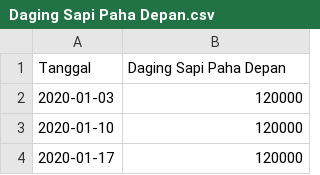
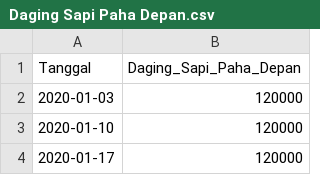
Before and after one commit to pilarzisdm/streamlit, a CSV file: Daging Sapi Paha Depan.csv, drawn as a sheet; only a part is shown.

Commit message:
Update Daging Sapi Paha Depan.csv

```diff
--- a/Daging Sapi Paha Depan.csv
+++ b/Daging Sapi Paha Depan.csv
@@ -1,2 +1,2 @@
-Tanggal,Daging Sapi Paha Depan
+Tanggal,Daging_Sapi_Paha_Depan
 2020-01-03,120000
```
